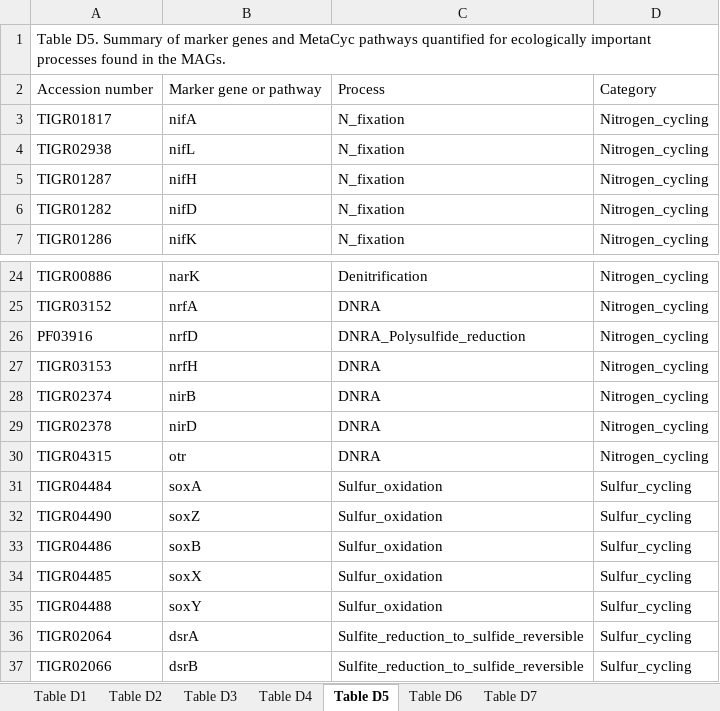
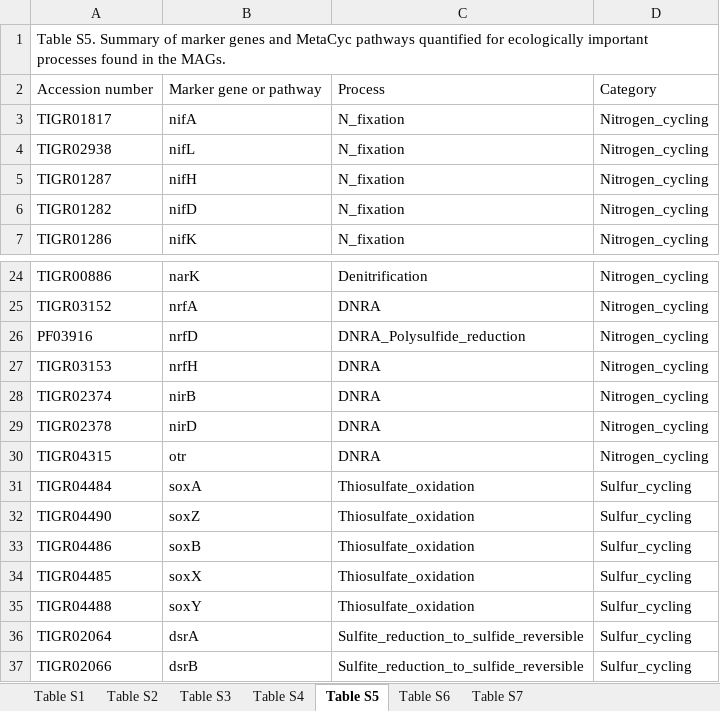
Before and after one commit to Begia/PhD-thesis, an Excel workbook: Chapter 3/Tables_D1-7.xlsx, sheet Table S5, drawn as a sheet; only a part is shown, gaps mark what is left out; values as stored, in another font and other column widths than the file's, no borders; the diff names each change by its address in the sheet, - before the commit and + after, or states it on an @@ line.

```diff
--- a/Chapter 3/Tables_D1-7.xlsx (sheet Table S5)
+++ b/Chapter 3/Tables_D1-7.xlsx (sheet Table S5)
-sheet tab: Table D1
+sheet tab: Table S1
-sheet tab: Table D2
+sheet tab: Table S2
-sheet tab: Table D3
+sheet tab: Table S3
-sheet tab: Table D4
+sheet tab: Table S4
-sheet tab: Table D5
+sheet tab: Table S5
-sheet tab: Table D6
+sheet tab: Table S6
-sheet tab: Table D7
+sheet tab: Table S7
-A1: Table D5. Summary of…
+A1: Table S5. Summary of…
-C31:C35: Sulfur_oxidation
+C31:C35: Thiosulfate_oxidation
```
Also changed, not shown: sheet Table S1, sheet Table S7, sheet Table S6, sheet Table S3, sheet Table S4, sheet Table S2, 2 other files.
